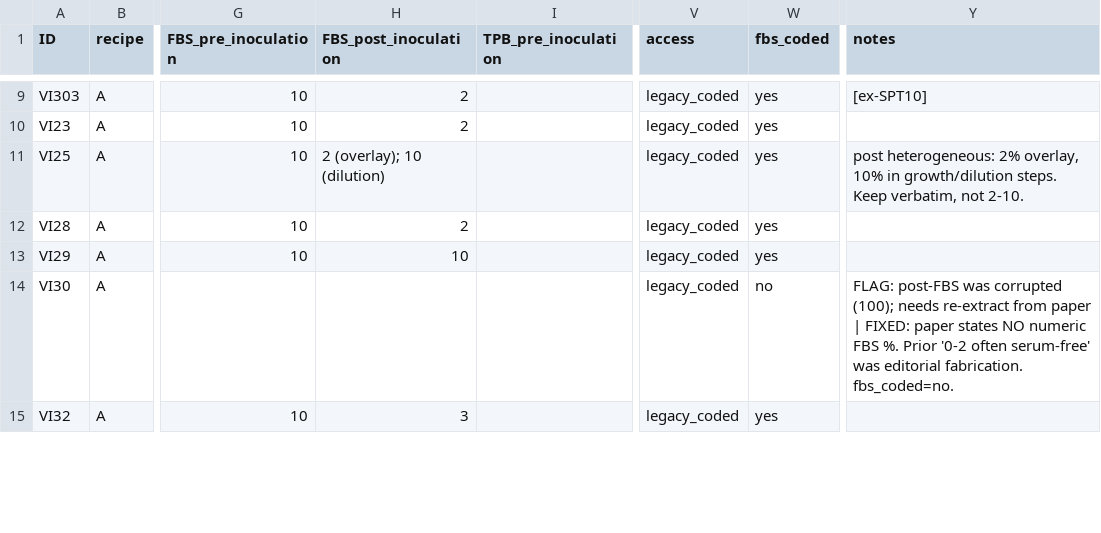
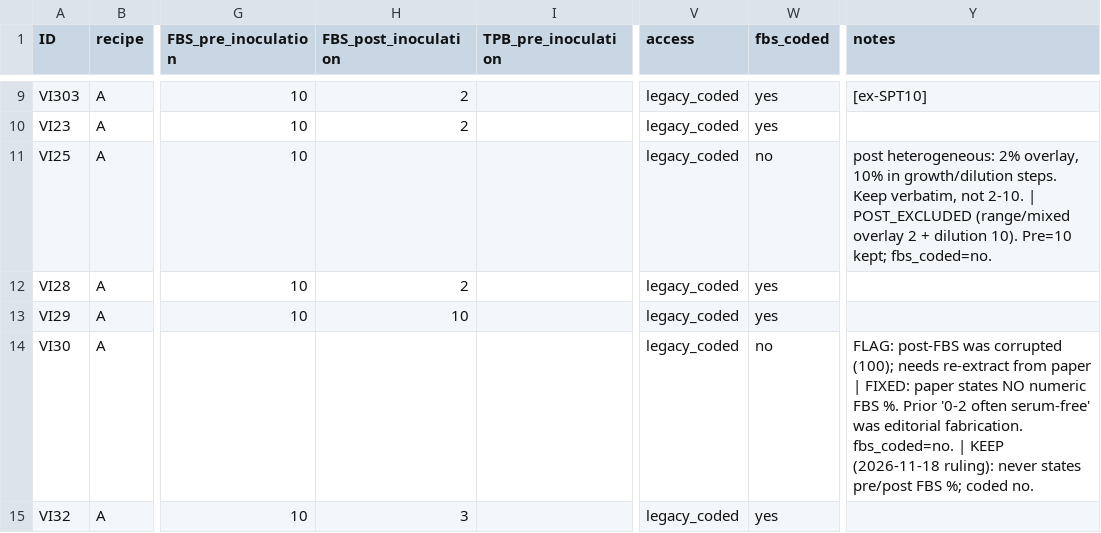
Before and after one commit to albert-mathews/serum-and-cytopathic-morphology, a CSV file: r1_isolation_standards_and_practice/isolation-refs.csv, drawn as a sheet; only a part is shown, gaps mark what is left out; the diff covers the shown part only; the diff names each change by its address in the sheet, - before the commit and + after, or states it on an @@ line.

```diff
--- a/r1_isolation_standards_and_practice/isolation-refs.csv
+++ b/r1_isolation_standards_and_practice/isolation-refs.csv
-H11 (FBS_post_inoculation): 2 (overlay); 10 (dilution)
+H11 (FBS_post_inoculation): (empty)
-W11 (fbs_coded): yes
+W11 (fbs_coded): no
-Y11 (notes): …not 2-10.
+Y11 (notes): …not 2-10. | POST_EXCLUDED (range/mixed overlay 2 + dilution 10). Pre=10 kept; fbs_coded=no.
-Y14 (notes): …fabrication. fbs_coded=no.
+Y14 (notes): …fabrication. fbs_coded=no. | KEEP (2026-11-18 ruling): never states pre/post FBS %; coded no.
```
Also changed, not shown: 2 added rows and 83 edited cells elsewhere in this file, r1_isolation_standards_and_practice/isolation-protocol-refs.csv, 4 other files.
